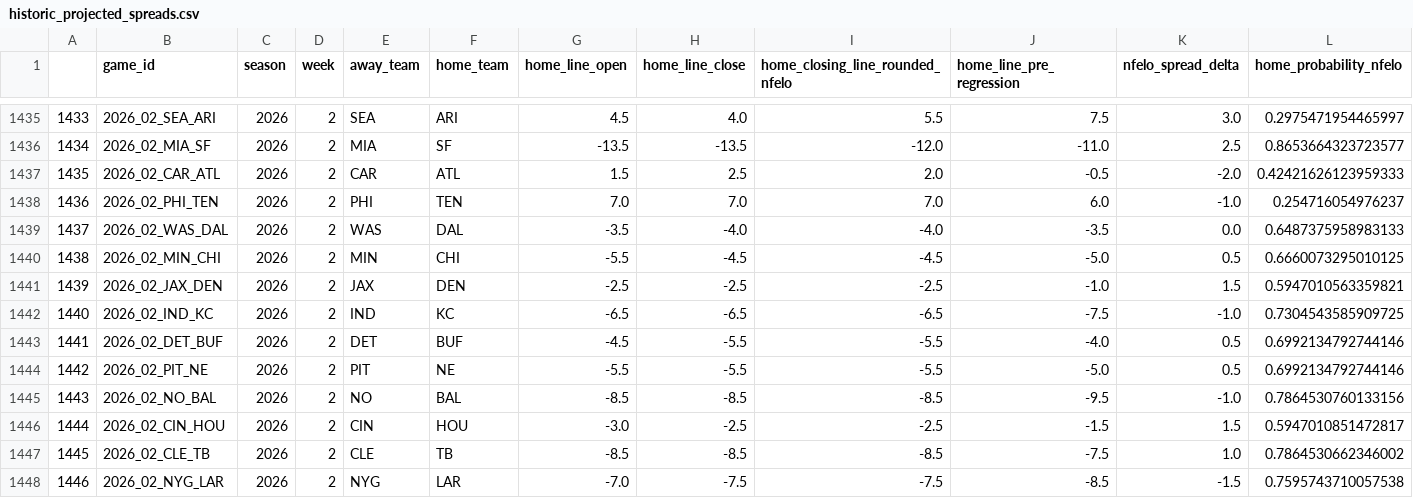
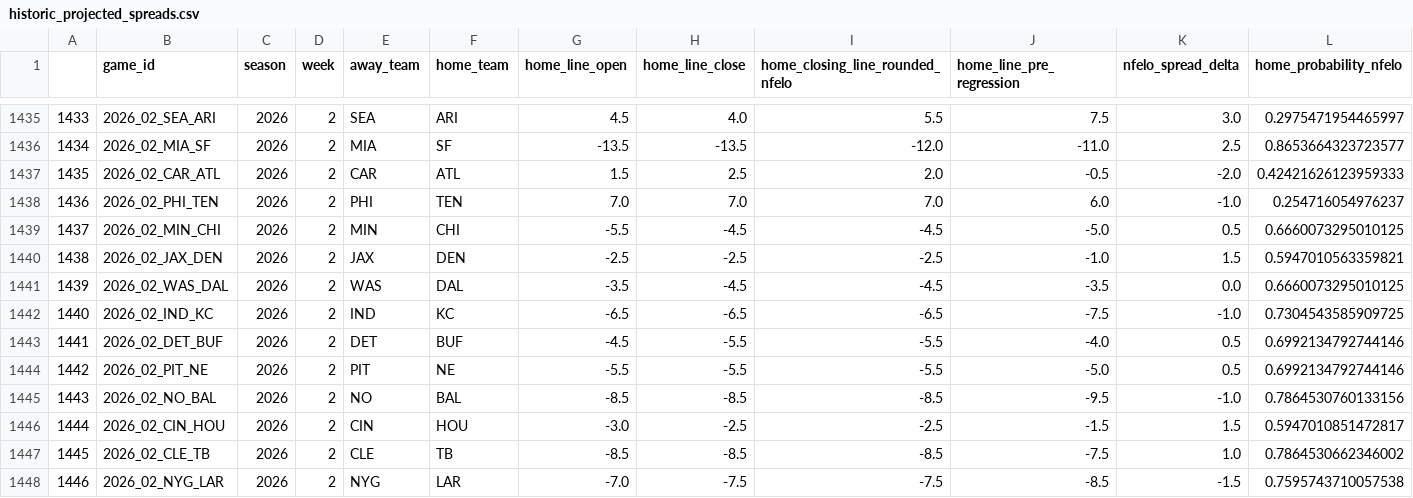
Before and after one commit to greerreNFL/nfelo, a CSV file: output_data/historic_projected_spreads.csv, drawn as a sheet; only a part is shown, gaps mark what is left out; removed rows and columns are numbered as before the commit, all else as after; rows hold the shown columns only; the diff names each change by its address in the sheet, - before the commit and + after, or states it on an @@ line.

```diff
--- a/output_data/historic_projected_spreads.csv
+++ b/output_data/historic_projected_spreads.csv
-row 1439: 1437 | 2026_02_WAS_DAL | 2026 | 2 | WAS | DAL | -3.5 | -4.0 | -4.0 | -3.5 | 0.0 | 0.6487375958983133
-A1439: 1438
+A1439: 1437
-A1440: 1439
+A1440: 1438
+row 1441: 1439 | 2026_02_WAS_DAL | 2026 | 2 | WAS | DAL | -3.5 | -4.5 | -4.5 | -3.5 | 0.0 | 0.6660073295010125
```
Also changed, not shown: output_data/prediction_tracker.csv, 1 other file.
